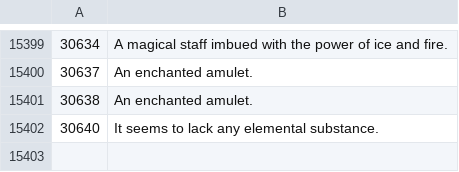
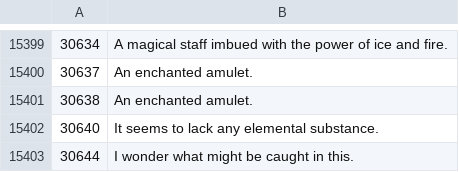
Before and after one commit to Joshua-F/osrs-examines, a CSV file: objs.csv, drawn as a sheet; only a part is shown, gaps mark what is left out; the diff names each change by its address in the sheet, - before the commit and + after, or states it on an @@ line.

```diff
--- a/objs.csv
+++ b/objs.csv
+row 15403: 30644 | I wonder what might be caught in this.
```
Also changed, not shown: 1 other file.
